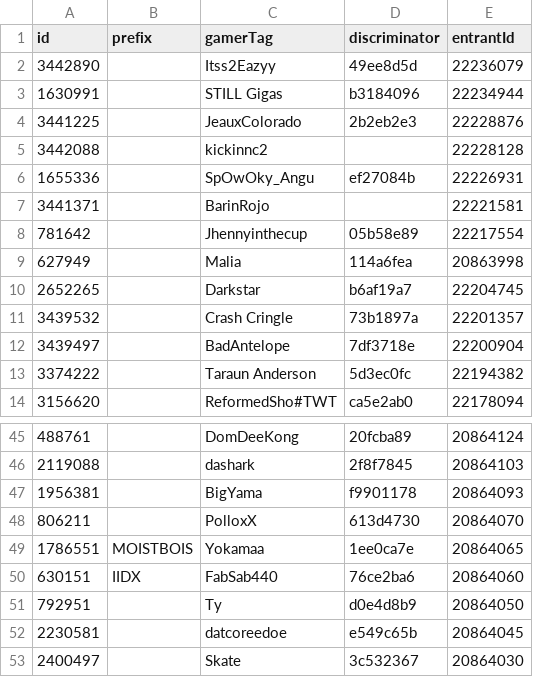
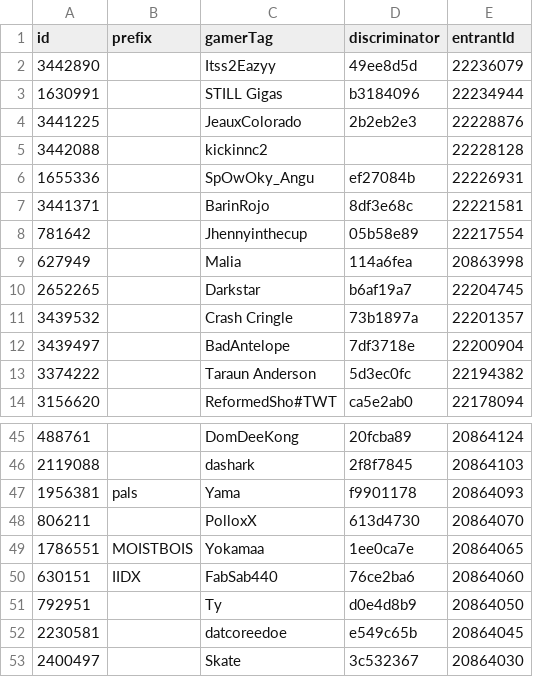
Before and after one commit to vlnguyen/DDRCardDraw-Storm-2026, a CSV file: src/assets/entrants/entrants.csv, drawn as a sheet; only a part is shown, gaps mark what is left out.

Commit message:
entrants 2026-08-04

```diff
--- a/src/assets/entrants/entrants.csv
+++ b/src/assets/entrants/entrants.csv
@@ -6,3 +6,3 @@ id,prefix,gamerTag,discriminator,entrantId
 1655336,,SpOwOky_Angu,ef27084b,22226931
-3441371,,BarinRojo,,22221581
+3441371,,BarinRojo,8df3e68c,22221581
 781642,,Jhennyinthecup,05b58e89,22217554
@@ -46,3 +46,3 @@ id,prefix,gamerTag,discriminator,entrantId
 2119088,,dashark,2f8f7845,20864103
-1956381,,BigYama,f9901178,20864093
+1956381,pals,Yama,f9901178,20864093
 806211,,PolloxX,613d4730,20864070
```
Also changed, not shown: 1 other file.
